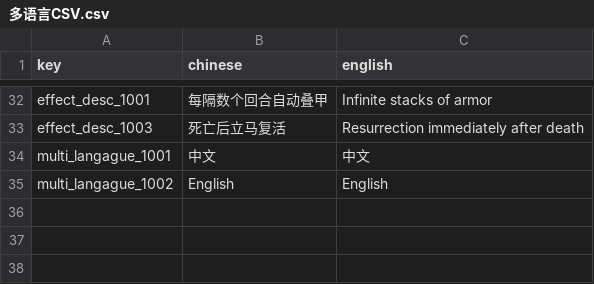
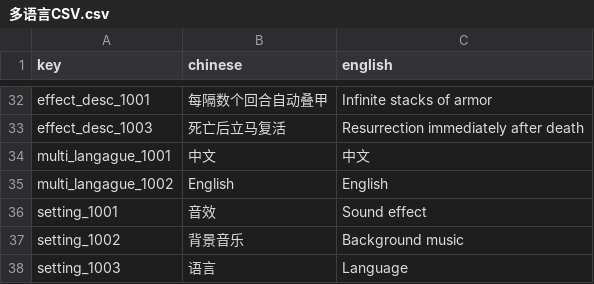
Before and after one commit to luozhiyang05/TurnBasedGame, a CSV file: Assets/Resources/CSV/多语言CSV.csv, drawn as a sheet; only a part is shown, gaps mark what is left out; the diff names each change by its address in the sheet, - before the commit and + after, or states it on an @@ line.

```diff
--- a/Assets/Resources/CSV/多语言CSV.csv
+++ b/Assets/Resources/CSV/多语言CSV.csv
+row 36: setting_1001 | 音效 | Sound effect
+row 37: setting_1002 | 背景音乐 | Background music
+row 38: setting_1003 | 语言 | Language
```
Also changed, not shown: 2 other files.
